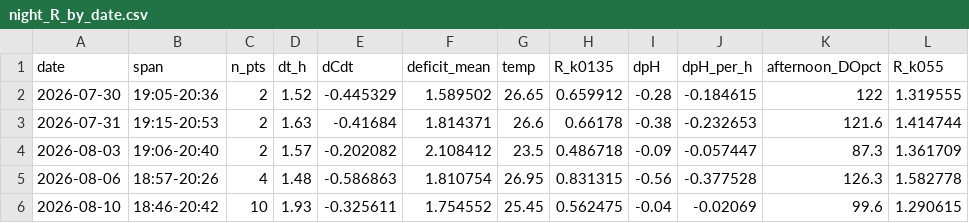
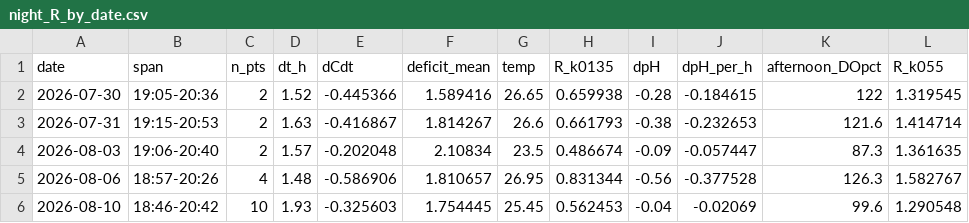
Before and after one commit to hiroshi75/ohgurigawa-water-observatory, a CSV file: data/derived/night_R_by_date.csv, drawn as a sheet.

```diff
--- a/data/derived/night_R_by_date.csv
+++ b/data/derived/night_R_by_date.csv
@@ -1,6 +1,6 @@
 date,span,n_pts,dt_h,dCdt,deficit_mean,temp,R_k0135,dpH,dpH_per_h,afternoon_DOpct,R_k055
-2026-07-30,19:05-20:36,2,1.52,-0.445329,1.589502,26.65,0.659912,-0.28,-0.184615,122,1.319555
-2026-07-31,19:15-20:53,2,1.63,-0.41684,1.814371,26.6,0.66178,-0.38,-0.232653,121.6,1.414744
-2026-08-03,19:06-20:40,2,1.57,-0.202082,2.108412,23.5,0.486718,-0.09,-0.057447,87.3,1.361709
-2026-08-06,18:57-20:26,4,1.48,-0.586863,1.810754,26.95,0.831315,-0.56,-0.377528,126.3,1.582778
-2026-08-10,18:46-20:42,10,1.93,-0.325611,1.754552,25.45,0.562475,-0.04,-0.02069,99.6,1.290615
+2026-07-30,19:05-20:36,2,1.52,-0.445366,1.589416,26.65,0.659938,-0.28,-0.184615,122,1.319545
+2026-07-31,19:15-20:53,2,1.63,-0.416867,1.814267,26.6,0.661793,-0.38,-0.232653,121.6,1.414714
+2026-08-03,19:06-20:40,2,1.57,-0.202048,2.10834,23.5,0.486674,-0.09,-0.057447,87.3,1.361635
+2026-08-06,18:57-20:26,4,1.48,-0.586906,1.810657,26.95,0.831344,-0.56,-0.377528,126.3,1.582767
+2026-08-10,18:46-20:42,10,1.93,-0.325603,1.754445,25.45,0.562453,-0.04,-0.02069,99.6,1.290548
```
Also changed, not shown: data/derived/interval_budget.csv, data/derived/k_profile.csv, 4 other files.
